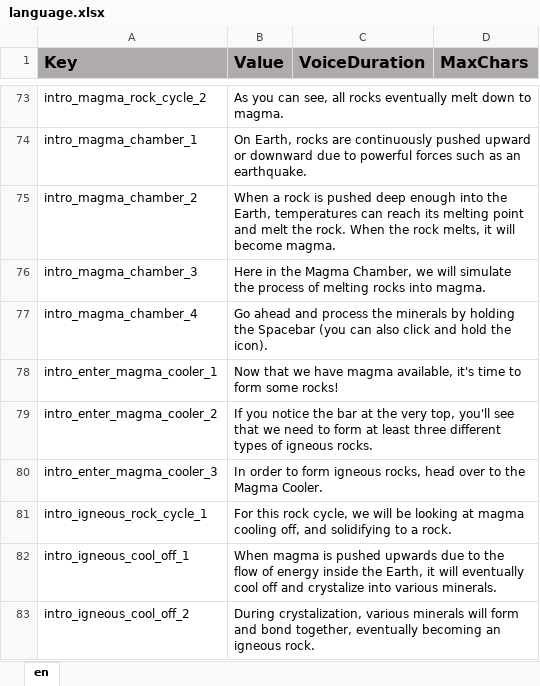
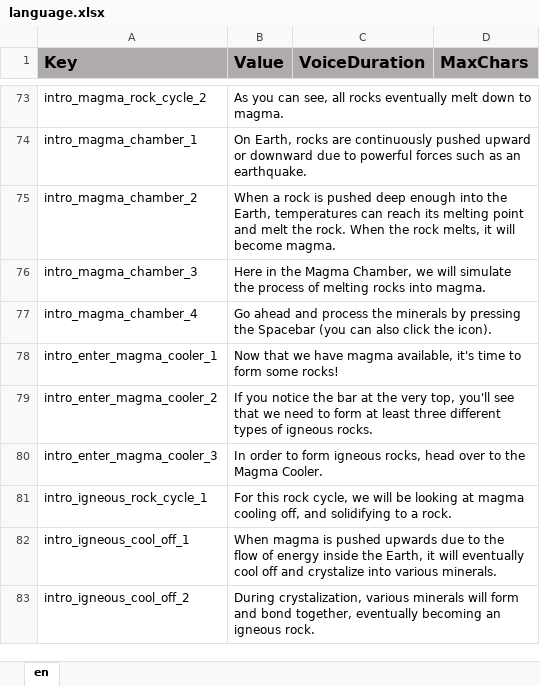
Before and after one commit to ddionisio/LL_RC, an Excel workbook: Language/language.xlsx, sheet en, drawn as a sheet; only a part is shown, gaps mark what is left out; values as stored, in another font and other column widths than the file's, no borders; the diff names each change by its address in the sheet, - before the commit and + after, or states it on an @@ line.

Commit message:
changed hold-press to just click, remove locked rock display

```diff
--- a/Language/language.xlsx (sheet en)
+++ b/Language/language.xlsx (sheet en)
-B77 (Value): …minerals by holding the Spacebar (you can also click and hold the icon).
+B77 (Value): …minerals by pressing the Spacebar (you can also click the icon).
```
Also changed, not shown: 9 other files.
